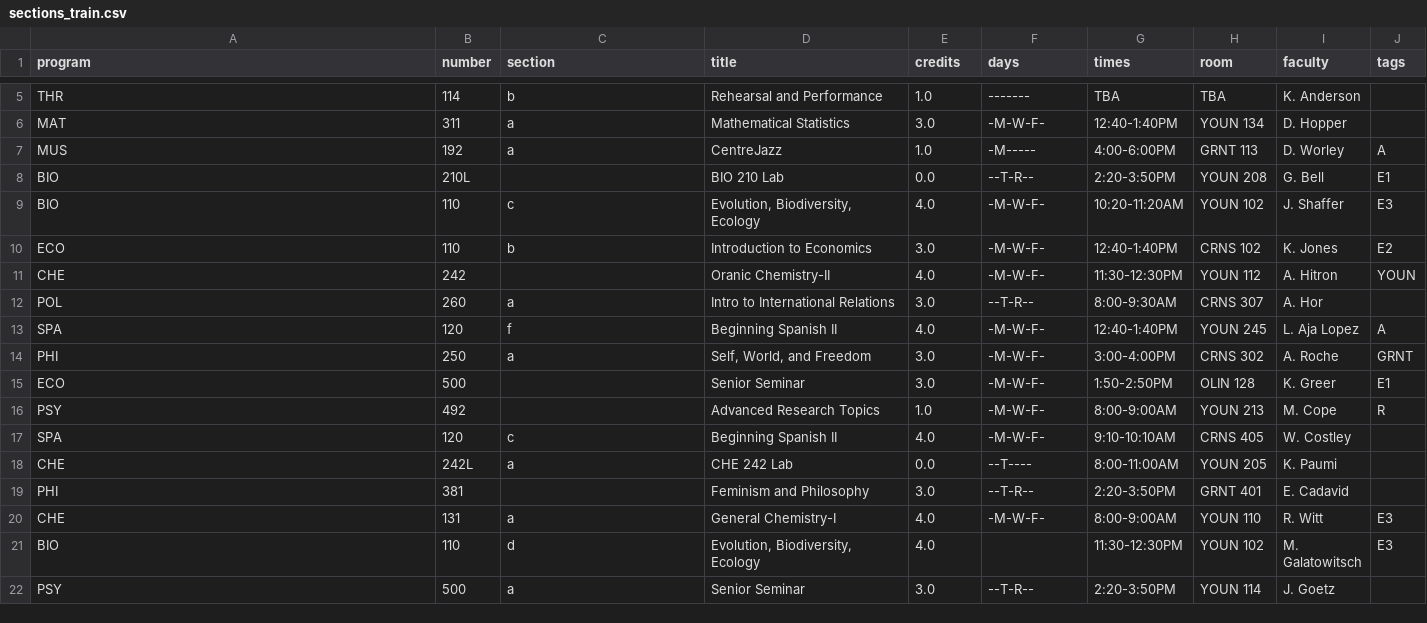
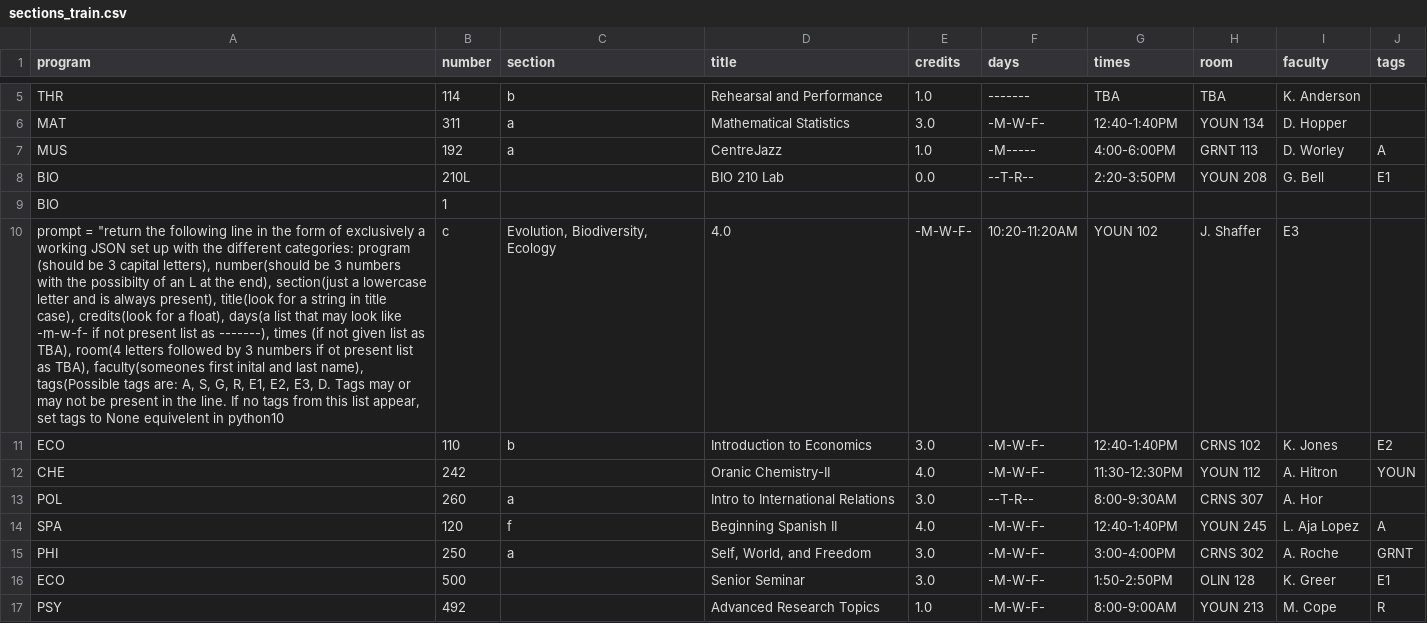
Before and after one commit to Varnern23/extract-demo, a CSV file: src/out/sections_train.csv, drawn as a sheet; only a part is shown, gaps mark what is left out; the shorter side is filled out with more unchanged rows; removed rows and columns are numbered as before the commit, all else as after; the diff names each change by its address in the sheet, - before the commit and + after, or states it on an @@ line.

```diff
--- a/src/out/sections_train.csv
+++ b/src/out/sections_train.csv
-row 9: BIO | 110 | c | Evolution, Biodiversity, Ecology | 4.0 | -M-W-F- | 10:20-11:20AM | YOUN 102 | J. Shaffer | E3
+row 9: BIO | 1
+row 10: prompt = "return the following line in the form of exclusively a working JSON set up with the different categories: program (should be 3 capital letters), number(should be 3 numbers with the possibilty of an L at the end), section(just a lowercase letter and is always present), title(look for a string in title case), credits(look for a float), days(a list that may look like -m-w-f- if not present list as -------), times (if not given list as TBA), room(4 letters followed by 3 numbers if ot present list as TBA), faculty(someones first inital and last name), tags(Possible tags are: A, S, G, R, E1, E2, E3, D. Tags may or may not be present in the line. If no tags from this list appear, set tags to None equivelent in python10 | c | Evolution, Biodiversity, Ecology | 4.0 | -M-W-F- | 10:20-11:20AM | YOUN 102 | J. Shaffer | E3
```
Also changed, not shown: 5 other files.
